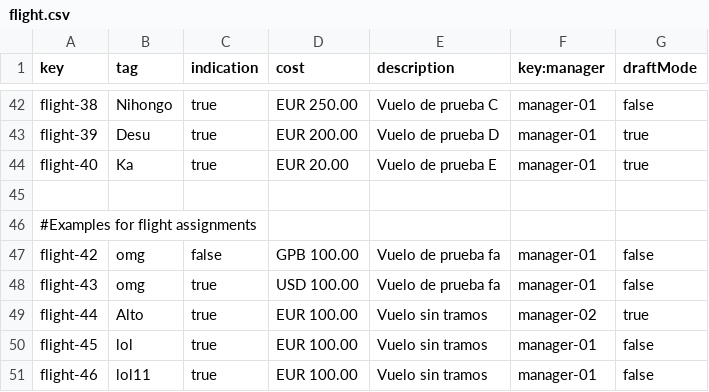
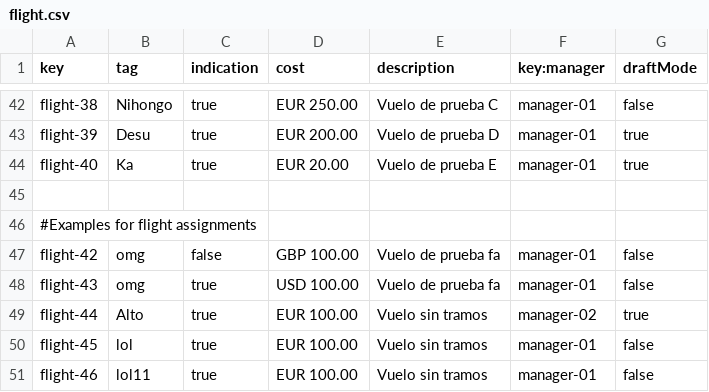
Before and after one commit to Cristinafernandezchica/Acme-ANS, a CSV file: src/main/resources/WEB-INF/data/sample/flight.csv, drawn as a sheet; only a part is shown, gaps mark what is left out.

```diff
--- a/src/main/resources/WEB-INF/data/sample/flight.csv
+++ b/src/main/resources/WEB-INF/data/sample/flight.csv
@@ -46,3 +46,3 @@ flight-40,"Ka",true,EUR 20.00,"Vuelo de prueba E",manager-01,true
 #Examples for flight assignments
-flight-42,"omg",false,GPB 100.00,"Vuelo de prueba fa",manager-01,false
+flight-42,"omg",false,GBP 100.00,"Vuelo de prueba fa",manager-01,false
 flight-43,"omg",true,USD 100.00,"Vuelo de prueba fa",manager-01,false
```
Also changed, not shown: 18 other files.
